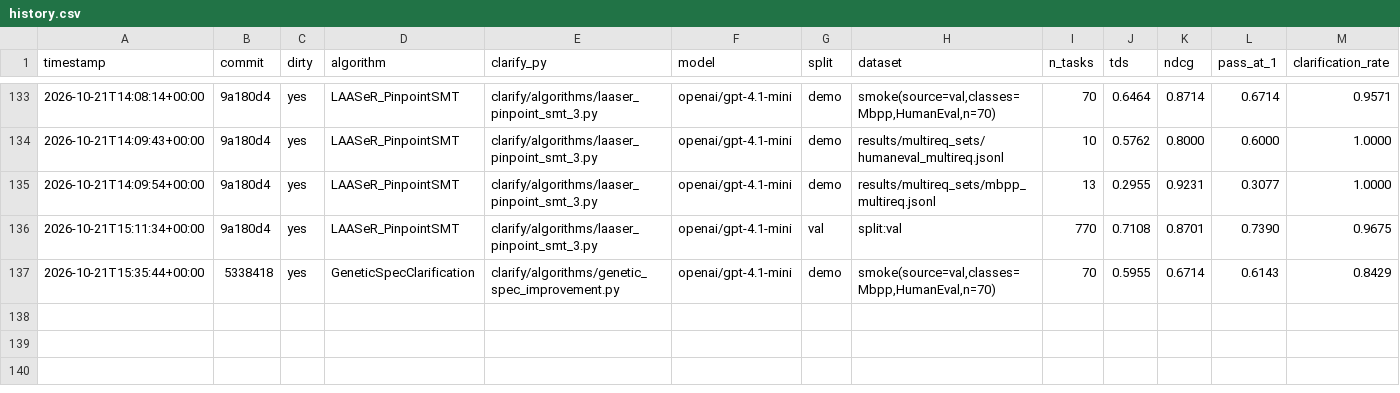
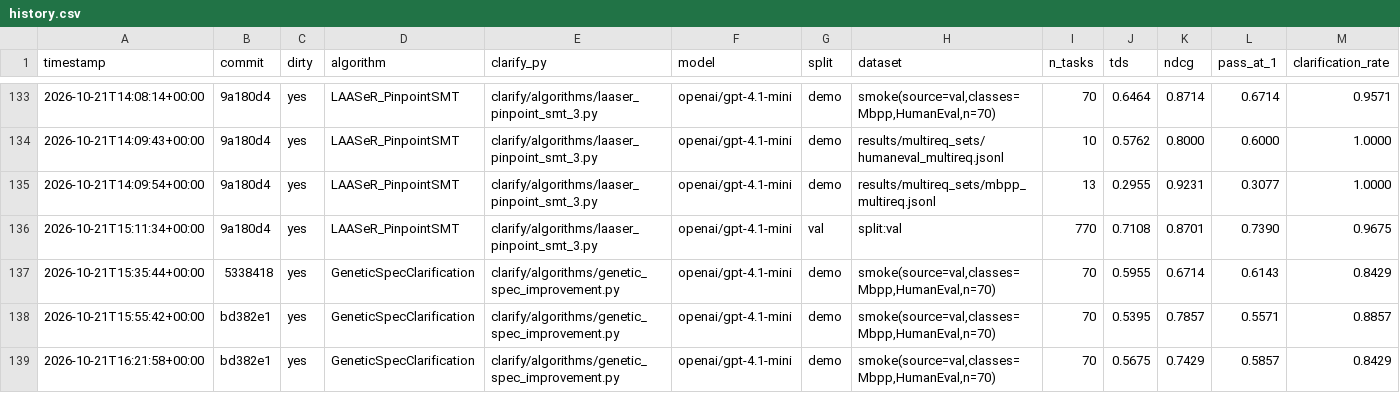
Before and after one commit to rdegiovanni/clarification-competition, a CSV file: results/history.csv, drawn as a sheet; only a part is shown, gaps mark what is left out; rows hold the shown columns only; the diff names each change by its address in the sheet, - before the commit and + after, or states it on an @@ line.

Commit message:
genetic: v7 question rules and entry-point alias; measured on smoke-70
- QUESTION_PROMPT now follows v7's audit rules: quoted phrase, competing readings, one fact,
  no test cases or expected outputs, no backticks. QUALITY=1 answers 12 -> 7, nDCG 0.671 -> 0.786.
- alias_entry_point: when the returned code defines no function named after the entry point
  (HumanEval/60 came back as `def candidate`), append `entry = <name>`. NameError failures 2 -> 0.
- Runs genetic-v7q-s70-r1 (39/70) and genetic-v7q-alias-s70-r1 (41/70, TDS 0.5675); v7 stays
  ahead (51, 45, 49). Documented in docs/v7-failure-analysis.md and the CLAUDE.md decision log.

```diff
--- a/results/history.csv
+++ b/results/history.csv
+row 138: 2026-10-21T15:55:42+00:00 | bd382e1 | yes | GeneticSpecClarification | clarify/algorithms/genetic_spec_improvement.py | openai/gpt-4.1-mini | demo | smoke(source=val,classes=Mbpp,HumanEval,n=70) | 70 | 0.5395 | 0.7857 | 0.5571 | 0.8857
+row 139: 2026-10-21T16:21:58+00:00 | bd382e1 | yes | GeneticSpecClarification | clarify/algorithms/genetic_spec_improvement.py | openai/gpt-4.1-mini | demo | smoke(source=val,classes=Mbpp,HumanEval,n=70) | 70 | 0.5675 | 0.7429 | 0.5857 | 0.8429
```
Also changed, not shown: 21 other files.
